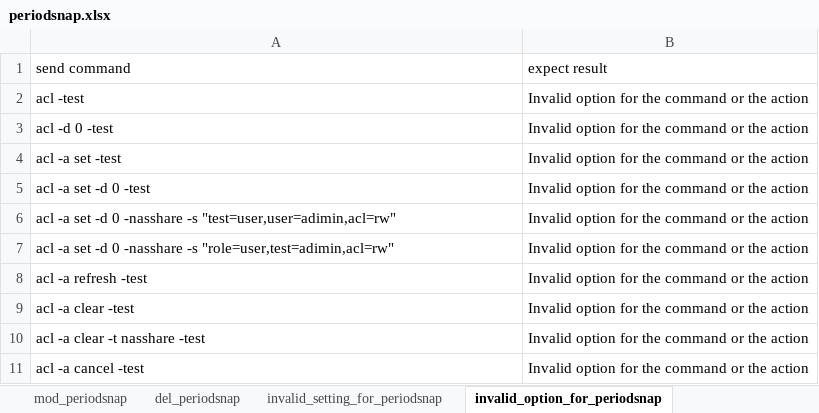
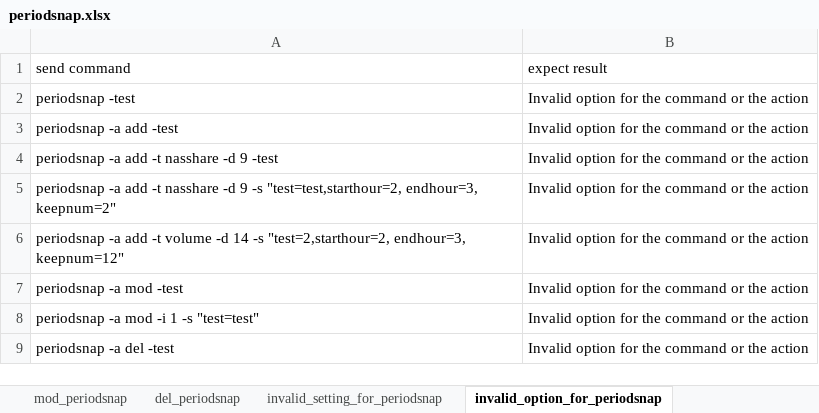
Before and after one commit to FengZiQ/cli, an Excel workbook: data/periodsnap.xlsx, sheet invalid_option_for_periodsnap, drawn as a sheet; values as stored, in another font and other column widths than the file's, no borders; removed rows and columns are numbered as before the commit, all else as after; the diff names each change by its address in the sheet, - before the commit and + after, or states it on an @@ line.

```diff
--- a/data/periodsnap.xlsx (sheet invalid_option_for_periodsnap)
+++ b/data/periodsnap.xlsx (sheet invalid_option_for_periodsnap)
-A2 (send command): acl -test
+A2 (send command): periodsnap -test
-row 3: acl -d 0 -test | Invalid option for the command or the action
-A3 (send command): acl -a set -test
+A3 (send command): periodsnap -a add -test
-A4 (send command): acl -a set -d 0 -test
+A4 (send command): periodsnap -a add -t nasshare -d 9 -test
-A5 (send command): acl -a set -d 0 -nasshare -s "test=user,user=adimin,acl=rw"
+A5 (send command): periodsnap -a add -t nasshare -d 9 -s "test=test,starthour=2, endhour=3, keepnum=2"
-A6 (send command): acl -a set -d 0 -nasshare -s "role=user,test=adimin,acl=rw"
+A6 (send command): periodsnap -a add -t volume -d 14 -s "test=2,starthour=2, endhour=3, keepnum=12"
-A7 (send command): acl -a refresh -test
+A7 (send command): periodsnap -a mod -test
-row 9: acl -a clear -test | Invalid option for the command or the action
-A8 (send command): acl -a clear -t nasshare -test
+A8 (send command): periodsnap -a mod -i 1 -s "test=test"
-A9 (send command): acl -a cancel -test
+A9 (send command): periodsnap -a del -test
```
Also changed, not shown: sheet invalid_setting_for_periodsnap, sheet mod_periodsnap, sheet del_periodsnap, sheet missing_parameter_periodsnap, sheet list_periodsnap_by_verbose_mode, sheet list_periodsnap, 1 more sheet, 4 other files.
